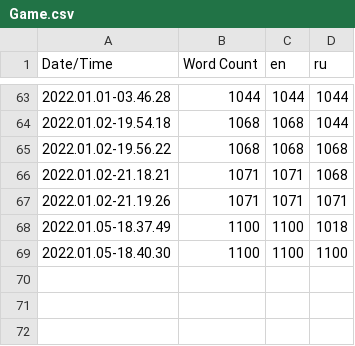
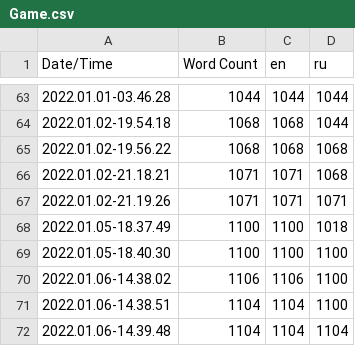
Before and after one commit to NikitaTokarev/MortalWar, a CSV file: Content/Localization/Game/Game.csv, drawn as a sheet; only a part is shown, gaps mark what is left out; the diff names each change by its address in the sheet, - before the commit and + after, or states it on an @@ line.

```diff
--- a/Content/Localization/Game/Game.csv
+++ b/Content/Localization/Game/Game.csv
+row 70: 2022.01.06-14.38.02 | 1106 | 1106 | 1100
+row 71: 2022.01.06-14.38.51 | 1104 | 1104 | 1100
+row 72: 2022.01.06-14.39.48 | 1104 | 1104 | 1104
```
Also changed, not shown: 44 other files.
